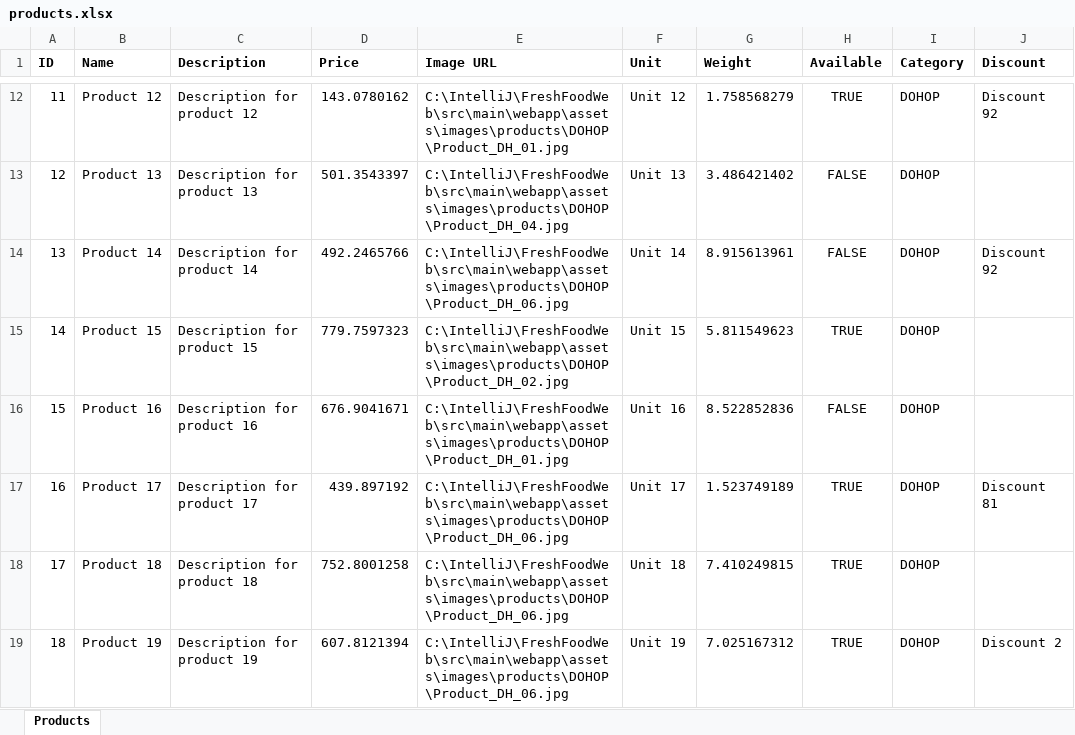
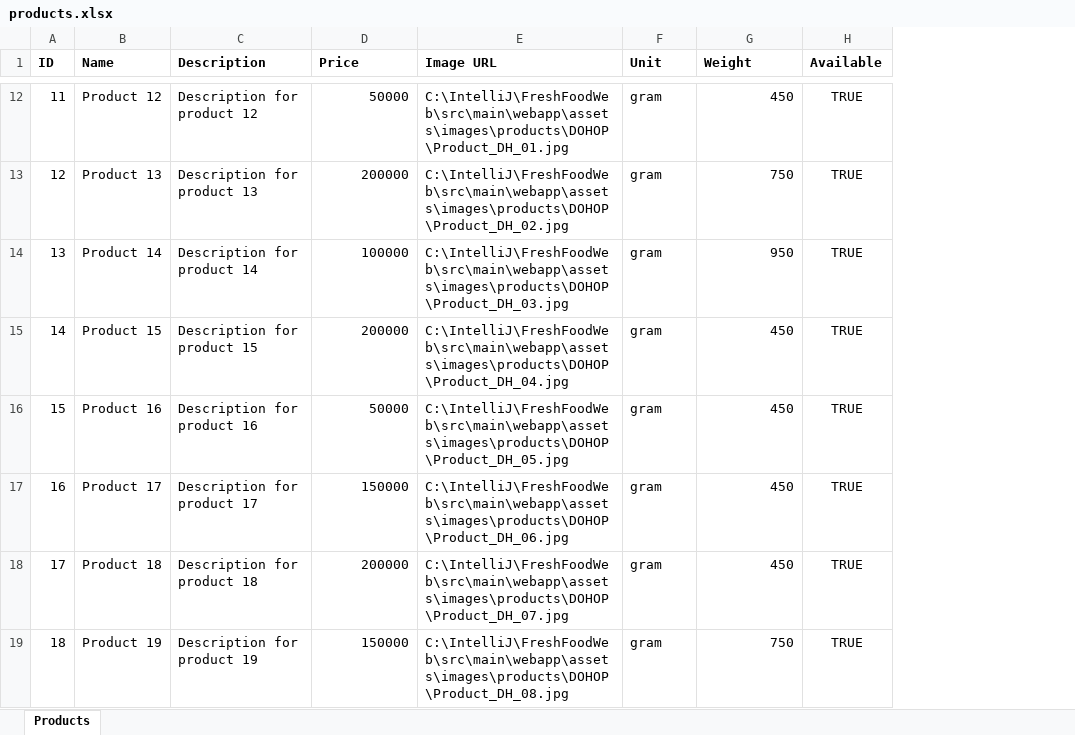
Before and after one commit to PeterPann295/FreshFoodWeb, an Excel workbook: products.xlsx, sheet Products, drawn as a sheet; only a part is shown, gaps mark what is left out; values as stored, in another font and other column widths than the file's, no borders; the diff covers the shown part only; the diff names each change by its address in the sheet, - before the commit and + after, or states it on an @@ line.

```diff
--- a/products.xlsx (sheet Products)
+++ b/products.xlsx (sheet Products)
-column I (Category), rows 12-19: all DOHOP
-column J (Discount), rows 12-19: Discount 92 |  | Discount 92 |  |  | Discount 81 |  | Discount 2
-D12 (Price): 143.0780162
+D12 (Price): 50000
-F12 (Unit): Unit 12
+F12 (Unit): gram
-G12 (Weight): 1.758568279
+G12 (Weight): 450
-D13 (Price): 501.3543397
+D13 (Price): 200000
-E13 (Image URL): C:\IntelliJ\FreshFoodWeb\src\main\webapp\assets\images\products\DOHOP\Product_DH_04.jpg
+E13 (Image URL): C:\IntelliJ\FreshFoodWeb\src\main\webapp\assets\images\products\DOHOP\Product_DH_02.jpg
-F13 (Unit): Unit 13
+F13 (Unit): gram
-G13 (Weight): 3.486421402
+G13 (Weight): 750
-H13:H14 (Available): FALSE
+H13:H14 (Available): TRUE
-D14 (Price): 492.2465766
+D14 (Price): 100000
-E14 (Image URL): C:\IntelliJ\FreshFoodWeb\src\main\webapp\assets\images\products\DOHOP\Product_DH_06.jpg
+E14 (Image URL): C:\IntelliJ\FreshFoodWeb\src\main\webapp\assets\images\products\DOHOP\Product_DH_03.jpg
-F14 (Unit): Unit 14
+F14 (Unit): gram
-G14 (Weight): 8.915613961
+G14 (Weight): 950
-D15 (Price): 779.7597323
+D15 (Price): 200000
-E15 (Image URL): C:\IntelliJ\FreshFoodWeb\src\main\webapp\assets\images\products\DOHOP\Product_DH_02.jpg
+E15 (Image URL): C:\IntelliJ\FreshFoodWeb\src\main\webapp\assets\images\products\DOHOP\Product_DH_04.jpg
-F15 (Unit): Unit 15
+F15 (Unit): gram
-G15 (Weight): 5.811549623
+G15 (Weight): 450
-D16 (Price): 676.9041671
+D16 (Price): 50000
-E16 (Image URL): C:\IntelliJ\FreshFoodWeb\src\main\webapp\assets\images\products\DOHOP\Product_DH_01.jpg
+E16 (Image URL): C:\IntelliJ\FreshFoodWeb\src\main\webapp\assets\images\products\DOHOP\Product_DH_05.jpg
-F16 (Unit): Unit 16
+F16 (Unit): gram
-G16 (Weight): 8.522852836
+G16 (Weight): 450
-H16 (Available): FALSE
+H16 (Available): TRUE
-D17 (Price): 439.897192
+D17 (Price): 150000
-F17 (Unit): Unit 17
+F17 (Unit): gram
-G17 (Weight): 1.523749189
+G17 (Weight): 450
-D18 (Price): 752.8001258
+D18 (Price): 200000
-E18 (Image URL): C:\IntelliJ\FreshFoodWeb\src\main\webapp\assets\images\products\DOHOP\Product_DH_06.jpg
+E18 (Image URL): C:\IntelliJ\FreshFoodWeb\src\main\webapp\assets\images\products\DOHOP\Product_DH_07.jpg
-F18 (Unit): Unit 18
+F18 (Unit): gram
-G18 (Weight): 7.410249815
+G18 (Weight): 450
-D19 (Price): 607.8121394
+D19 (Price): 150000
-E19 (Image URL): C:\IntelliJ\FreshFoodWeb\src\main\webapp\assets\images\products\DOHOP\Product_DH_06.jpg
+E19 (Image URL): C:\IntelliJ\FreshFoodWeb\src\main\webapp\assets\images\products\DOHOP\Product_DH_08.jpg
-F19 (Unit): Unit 19
+F19 (Unit): gram
-G19 (Weight): 7.025167312
+G19 (Weight): 750
```
Also changed, not shown: 376 edited cells elsewhere in this sheet, formulas that keep their value, 11 other files.
